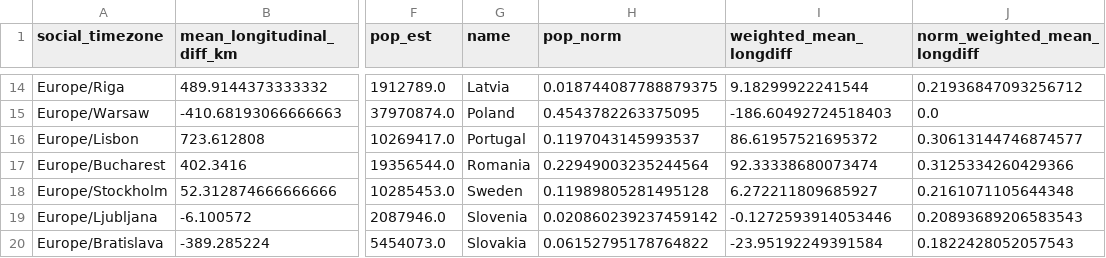
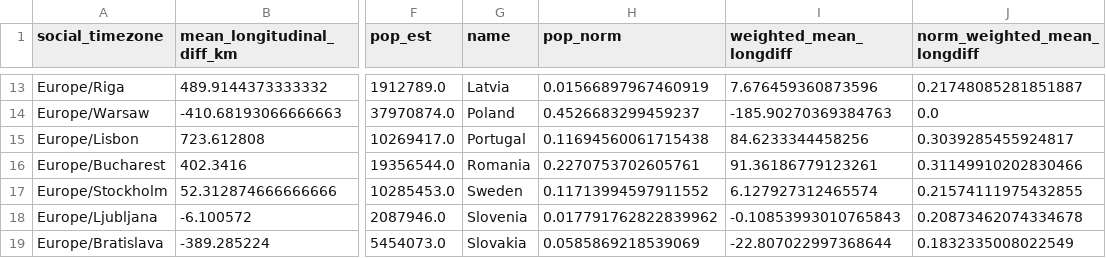
Before and after one commit to pvonderlind/CircadianRythmEU, a CSV file: datasets/saved/avg_country.csv, drawn as a sheet; only a part is shown, gaps mark what is left out; addresses are those after the commit; the diff covers the shown part only; the diff names each change by its address in the sheet, - before the commit and + after, or states it on an @@ line.

```diff
--- a/datasets/saved/avg_country.csv
+++ b/datasets/saved/avg_country.csv
-H13 (pop_norm): 0.018744087788879375
+H13 (pop_norm): 0.01566897967460919
-I13 (weighted_mean_longdiff): 9.18299922241544
+I13 (weighted_mean_longdiff): 7.676459360873596
-J13 (norm_weighted_mean_longdiff): 0.21936847093256712
+J13 (norm_weighted_mean_longdiff): 0.21748085281851887
-H14 (pop_norm): 0.4543782263375095
+H14 (pop_norm): 0.4526683299459237
-I14 (weighted_mean_longdiff): -186.60492724518403
+I14 (weighted_mean_longdiff): -185.90270369384763
-H15 (pop_norm): 0.1197043145993537
+H15 (pop_norm): 0.11694560061715438
-I15 (weighted_mean_longdiff): 86.61957521695372
+I15 (weighted_mean_longdiff): 84.6233344458256
-J15 (norm_weighted_mean_longdiff): 0.30613144746874577
+J15 (norm_weighted_mean_longdiff): 0.3039285455924817
-H16 (pop_norm): 0.22949003235244564
+H16 (pop_norm): 0.2270753702605761
-I16 (weighted_mean_longdiff): 92.33338680073474
+I16 (weighted_mean_longdiff): 91.36186779123261
-J16 (norm_weighted_mean_longdiff): 0.3125334260429366
+J16 (norm_weighted_mean_longdiff): 0.31149910202830466
-H17 (pop_norm): 0.11989805281495128
+H17 (pop_norm): 0.11713994597911552
-I17 (weighted_mean_longdiff): 6.272211809685927
+I17 (weighted_mean_longdiff): 6.127927312465574
-J17 (norm_weighted_mean_longdiff): 0.2161071105644348
+J17 (norm_weighted_mean_longdiff): 0.21574111975432855
-H18 (pop_norm): 0.020860239237459142
+H18 (pop_norm): 0.017791762822839962
-I18 (weighted_mean_longdiff): -0.1272593914053446
+I18 (weighted_mean_longdiff): -0.10853993010765843
-J18 (norm_weighted_mean_longdiff): 0.20893689206583543
+J18 (norm_weighted_mean_longdiff): 0.20873462074334678
-H19 (pop_norm): 0.06152795178764822
+H19 (pop_norm): 0.0585869218539069
-I19 (weighted_mean_longdiff): -23.95192249391584
+I19 (weighted_mean_longdiff): -22.807022997368644
-J19 (norm_weighted_mean_longdiff): 0.1822428052057543
+J19 (norm_weighted_mean_longdiff): 0.1832335008022549
```
Also changed, not shown: 1 removed row and 31 edited cells elsewhere in this file, 6 other files.
